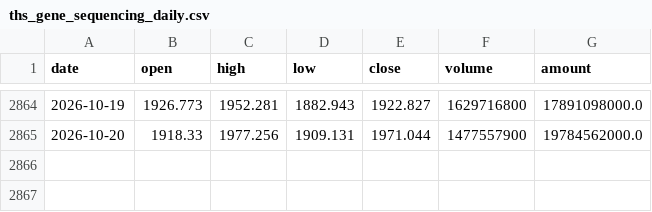
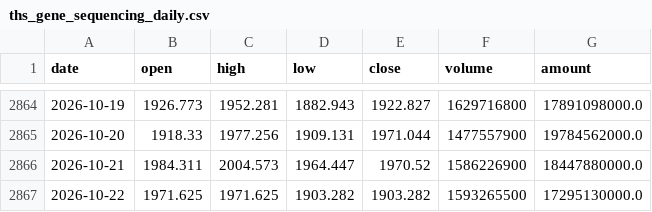
Before and after one commit to zhouyy858/BRJY_optimized, a CSV file: data/ths_gene_sequencing_daily.csv, drawn as a sheet; only a part is shown, gaps mark what is left out.

```diff
--- a/data/ths_gene_sequencing_daily.csv
+++ b/data/ths_gene_sequencing_daily.csv
@@ -2865 +2865,3 @@
 2026-10-20,1918.33,1977.256,1909.131,1971.044,1477557900,19784562000.0
+2026-10-21,1984.311,2004.573,1964.447,1970.52,1586226900,18447880000.0
+2026-10-22,1971.625,1971.625,1903.282,1903.282,1593265500,17295130000.0
```
Also changed, not shown: data/sh000001_daily.csv, data/signal_log.csv, 5 other files.
